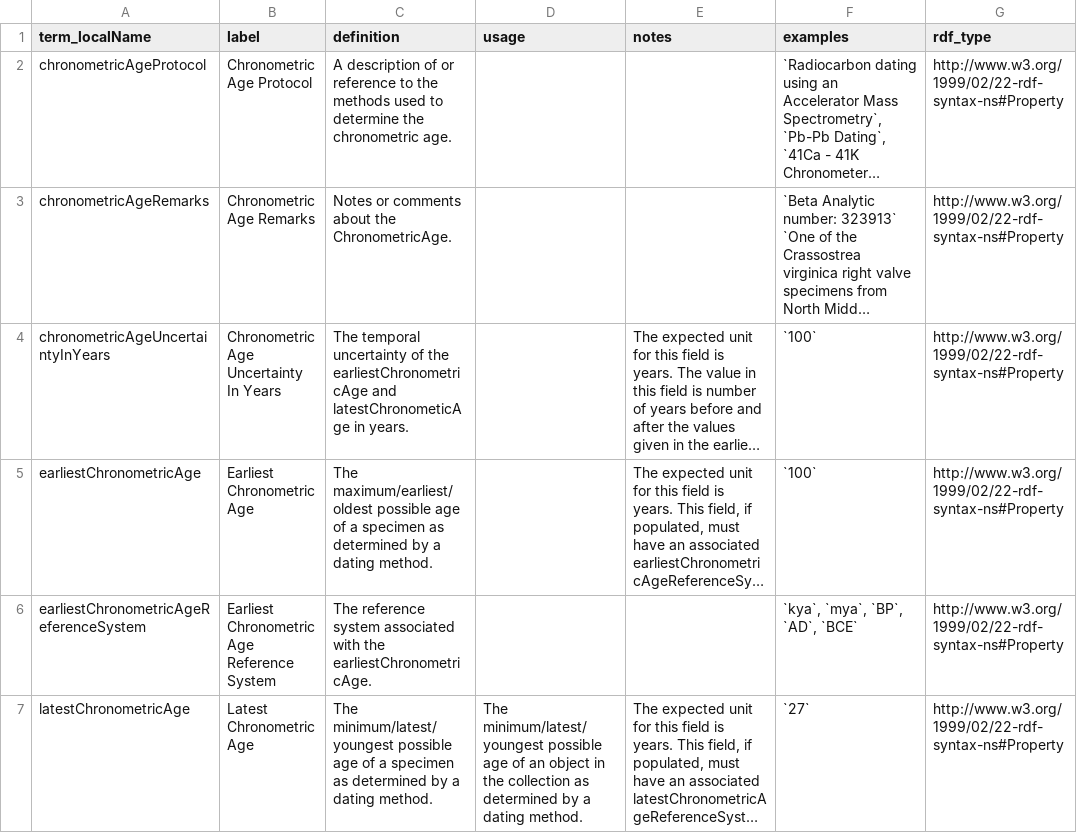
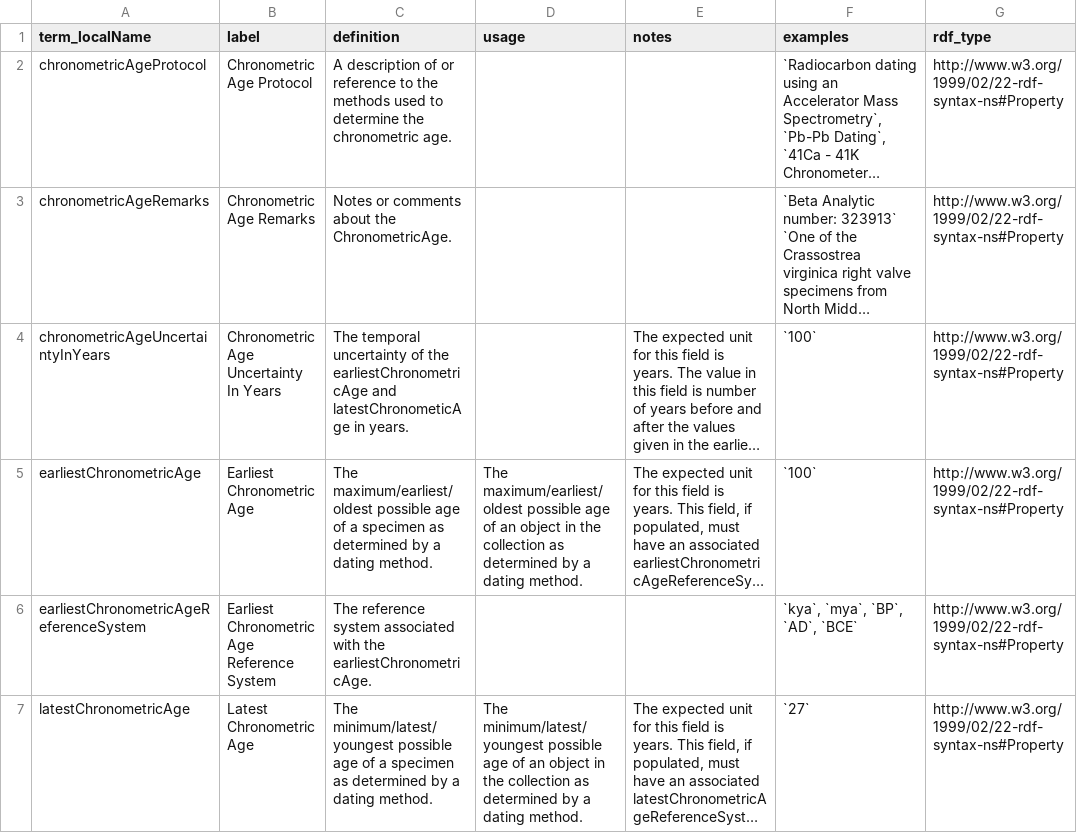
Before and after one commit to tdwg/ltc, a CSV file: source/terms/chrono.csv, drawn as a sheet; only a part is shown; long unchanged cells end in …; the diff names each change by its address in the sheet, - before the commit and + after, or states it on an @@ line.

Commit message:
Add usage for earliestChronometricAge for #121
Updated the usage notes for earliestChronometricAge - https://github.com/tdwg/ltc/issues/121

```diff
--- a/source/terms/chrono.csv
+++ b/source/terms/chrono.csv
-D5 (usage): (empty)
+D5 (usage): The maximum/earliest/oldest possible age of an object in the collection as determined by a dating method.
```
